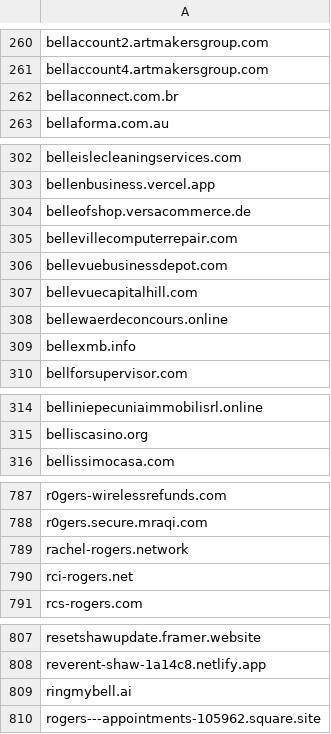
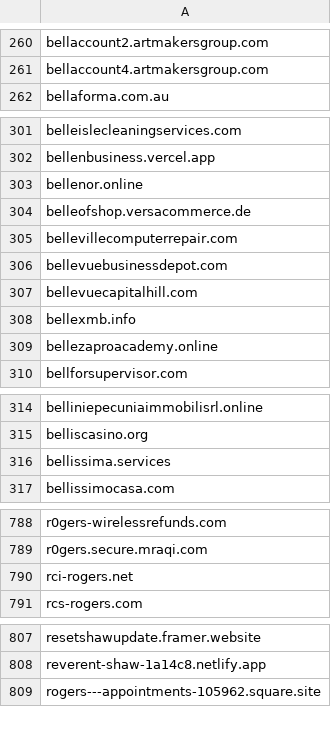
Before and after one commit to Phishcan/phishcan-data, a CSV file: api/utilities/comprehensive_utilities_phishing_domains.csv, drawn as a sheet; only a part is shown, gaps mark what is left out; removed rows and columns are numbered as before the commit, all else as after; the diff covers the shown part only; the diff names each change by its address in the sheet, - before the commit and + after, or states it on an @@ line.

```diff
--- a/api/utilities/comprehensive_utilities_phishing_domains.csv
+++ b/api/utilities/comprehensive_utilities_phishing_domains.csv
-row 262: bellaconnect.com.br
+row 303: bellenor.online
-row 308: bellewaerdeconcours.online
+row 309: bellezaproacademy.online
+row 316: bellissima.services
-row 789: rachel-rogers.network
-row 809: ringmybell.ai
```
Also changed, not shown: 1 added row elsewhere in this file, api/banking/comprehensive_banking_phishing_domains.csv, api/government/comprehensive_government_phishing_domains.csv, 11 other files.
